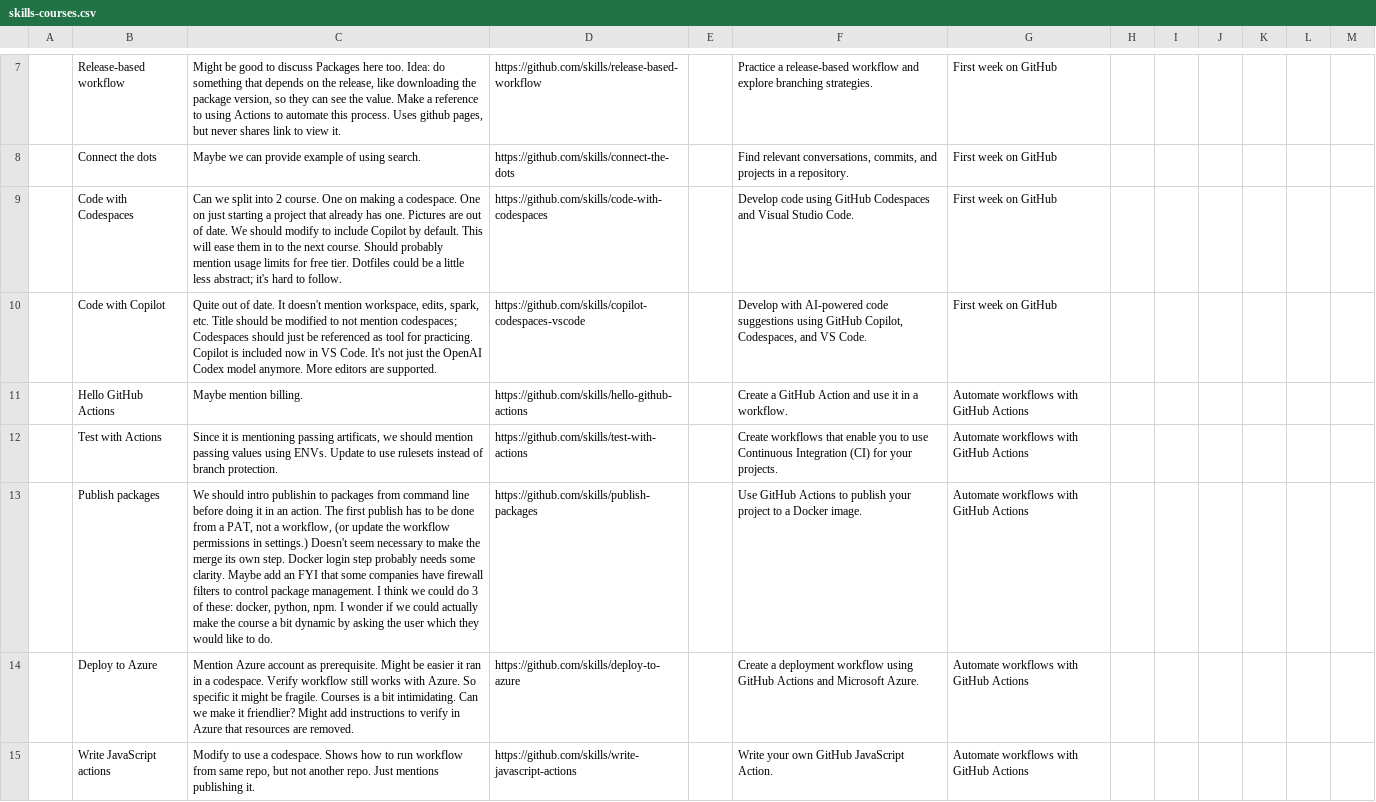
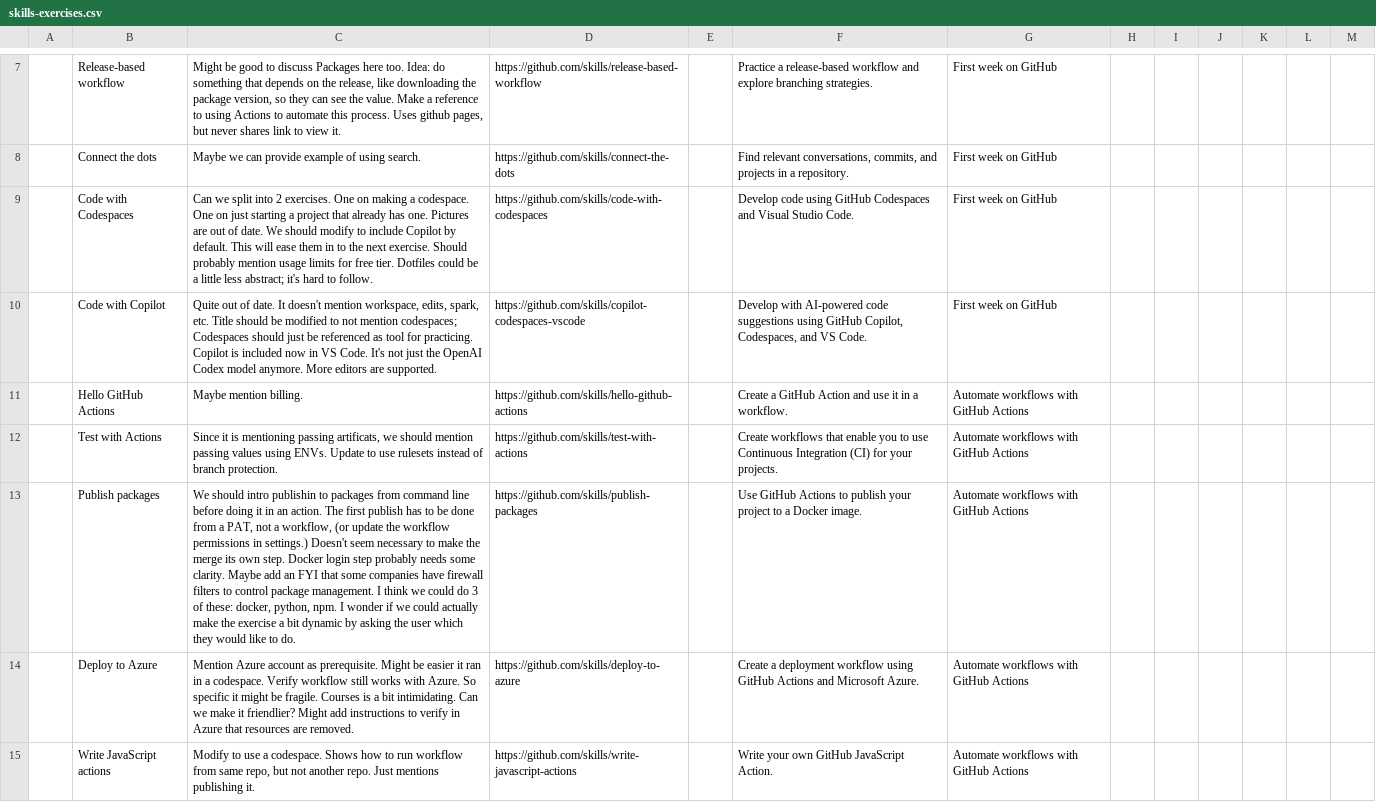
Before and after one commit to skills/exercise-creator, a CSV file: overview-app/skills-exercises.csv (was overview-app/skills-courses.csv), drawn as a sheet; only a part is shown, gaps mark what is left out; the diff names each change by its address in the sheet, - before the commit and + after, or states it on an @@ line.

Commit message:
refactor: Replace "course" with "exercise" in filenames and file contents. Except for "skills-course" label used for repositories (#4)

```diff
--- a/overview-app/skills-courses.csv
+++ b/overview-app/skills-exercises.csv
-C9: …into 2 course. One on making a codespace. One on just starting a project that already has one. Pictures are out of date. We should modify to include Copilot by default. This will ease them in to the next course. Should probably…
+C9: …into 2 exercises. One on making a codespace. One on just starting a project that already has one. Pictures are out of date. We should modify to include Copilot by default. This will ease them in to the next exercise. Should probably…
-C13: …make the course a bit…
+C13: …make the exercise a bit…
```
Also changed, not shown: 10 other files.
